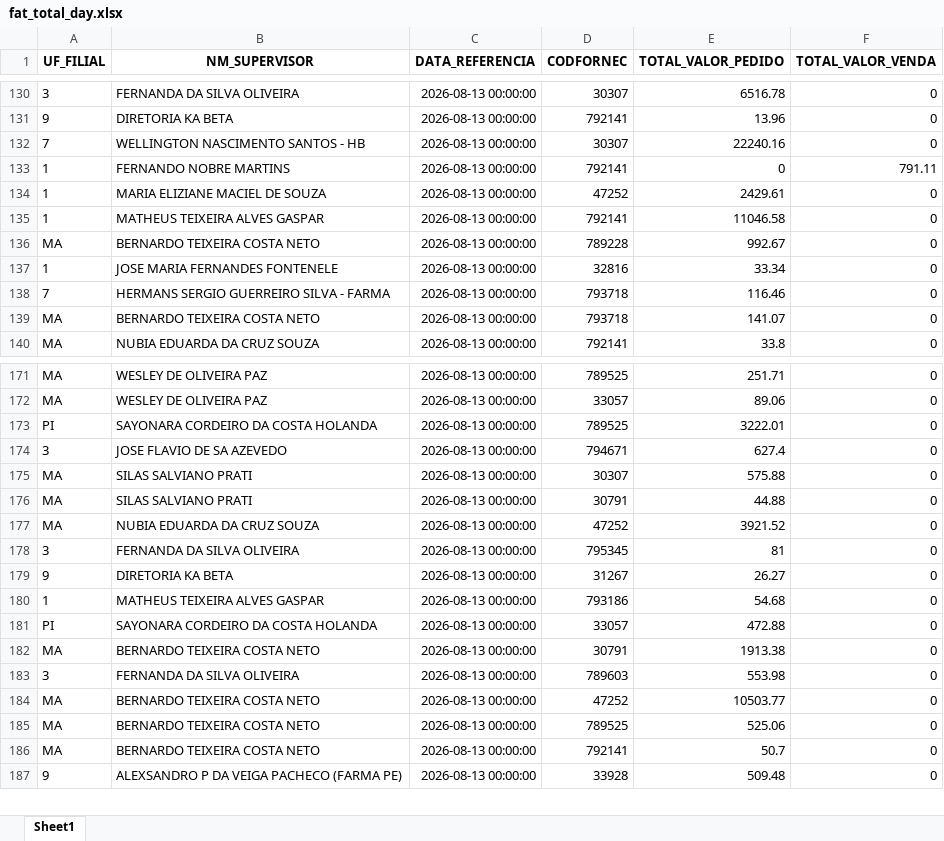
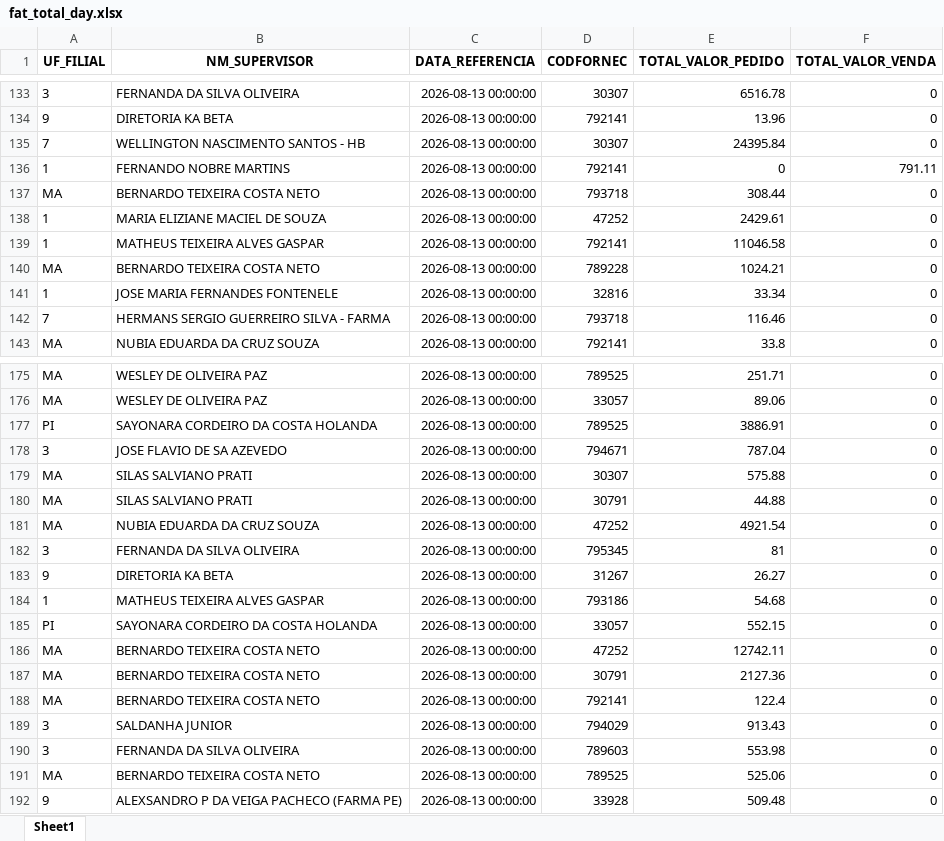
Before and after one commit to RoqueChristian/total_day, an Excel workbook: data/fat_total_day.xlsx, sheet Sheet1, drawn as a sheet; only a part is shown, gaps mark what is left out; values as stored, in another font and other column widths than the file's, no borders; removed rows and columns are numbered as before the commit, all else as after; the diff covers the shown part only; the diff names each change by its address in the sheet, - before the commit and + after, or states it on an @@ line.

Commit message:
chore(data): batch update intraday vendas - 11:00:04

```diff
--- a/data/fat_total_day.xlsx (sheet Sheet1)
+++ b/data/fat_total_day.xlsx (sheet Sheet1)
-E135 (TOTAL_VALOR_PEDIDO): 22240.16
+E135 (TOTAL_VALOR_PEDIDO): 24395.84
+row 137: MA | BERNARDO TEIXEIRA COSTA NETO | 2026-08-13 00:00:00 | 793718 | 308.44 | 0
-E140 (TOTAL_VALOR_PEDIDO): 992.67
+E140 (TOTAL_VALOR_PEDIDO): 1024.21
-row 139: MA | BERNARDO TEIXEIRA COSTA NETO | 2026-08-13 00:00:00 | 793718 | 141.07 | 0
-E177 (TOTAL_VALOR_PEDIDO): 3222.01
+E177 (TOTAL_VALOR_PEDIDO): 3886.91
-E178 (TOTAL_VALOR_PEDIDO): 627.4
+E178 (TOTAL_VALOR_PEDIDO): 787.04
-E181 (TOTAL_VALOR_PEDIDO): 3921.52
+E181 (TOTAL_VALOR_PEDIDO): 4921.54
-E185 (TOTAL_VALOR_PEDIDO): 472.88
+E185 (TOTAL_VALOR_PEDIDO): 552.15
+row 186: MA | BERNARDO TEIXEIRA COSTA NETO | 2026-08-13 00:00:00 | 47252 | 12742.11 | 0
-E187 (TOTAL_VALOR_PEDIDO): 1913.38
+E187 (TOTAL_VALOR_PEDIDO): 2127.36
+row 188: MA | BERNARDO TEIXEIRA COSTA NETO | 2026-08-13 00:00:00 | 792141 | 122.4 | 0
+row 189: 3 | SALDANHA JUNIOR | 2026-08-13 00:00:00 | 794029 | 913.43 | 0
-row 184: MA | BERNARDO TEIXEIRA COSTA NETO | 2026-08-13 00:00:00 | 47252 | 10503.77 | 0
-row 186: MA | BERNARDO TEIXEIRA COSTA NETO | 2026-08-13 00:00:00 | 792141 | 50.7 | 0
```
Also changed, not shown: 7 added rows, 3 removed rows and 24 edited cells elsewhere in this sheet.
